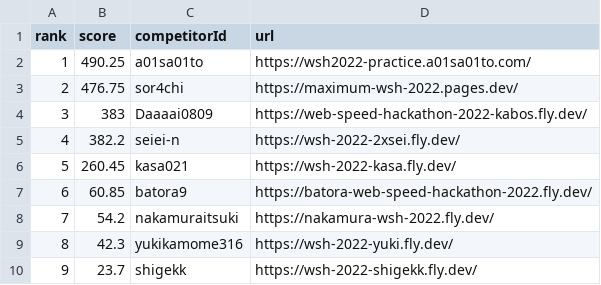
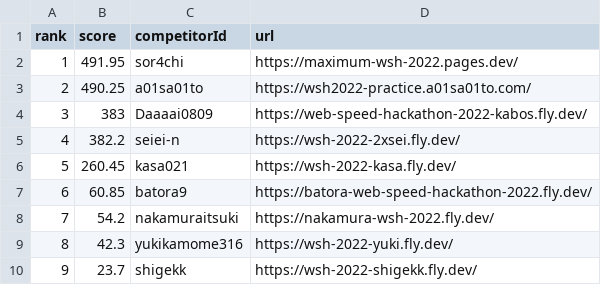
Before and after one commit to saitamau-maximum/web-speed-hackathon-2022-scoring-tool-for-2025, a CSV file: score.csv, drawn as a sheet; removed rows and columns are numbered as before the commit, all else as after; the diff names each change by its address in the sheet, - before the commit and + after, or states it on an @@ line.

```diff
--- a/score.csv
+++ b/score.csv
+row 2: 1 | 491.95 | sor4chi | https://maximum-wsh-2022.pages.dev/
@@ column A (rank) renumbered in row 3 @@
-row 3: 2 | 476.75 | sor4chi | https://maximum-wsh-2022.pages.dev/
```
Also changed, not shown: log.csv, 1 other file.
